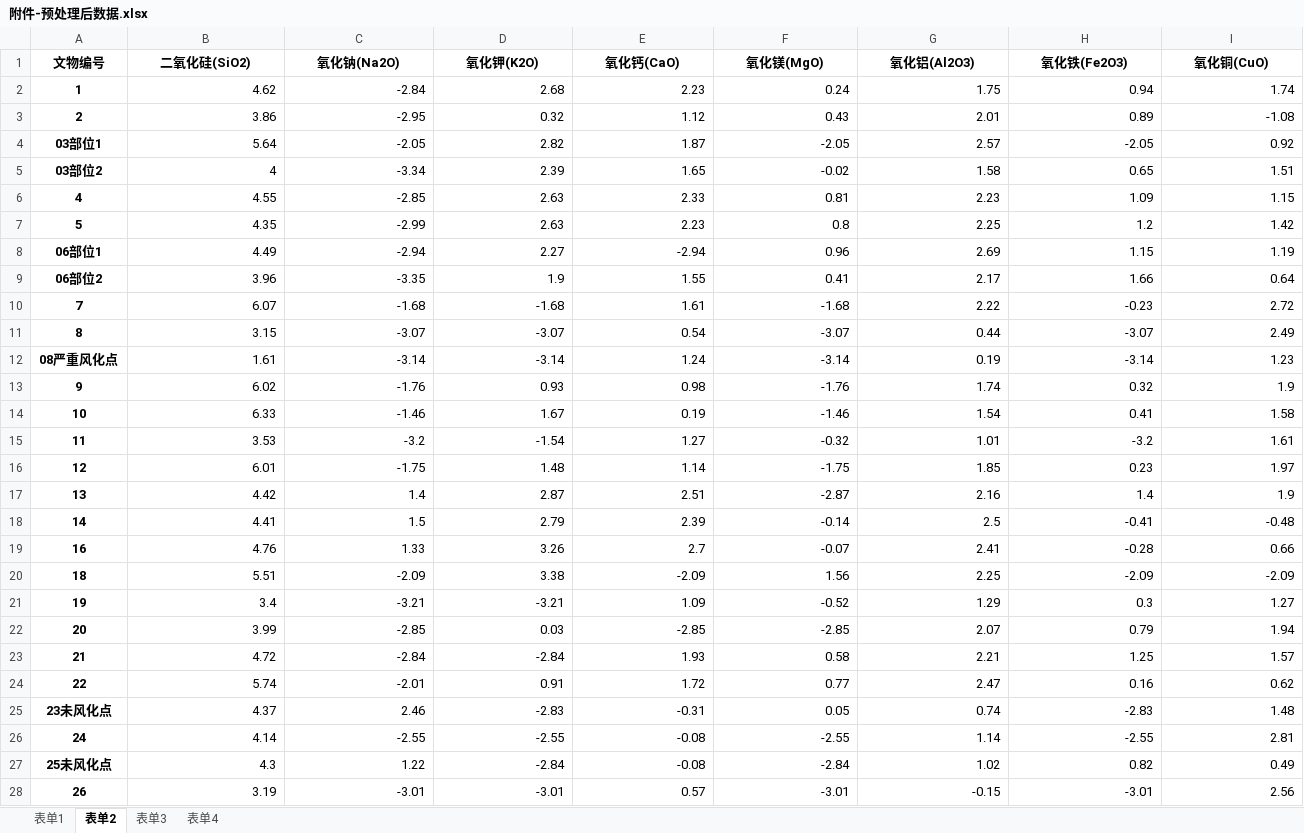
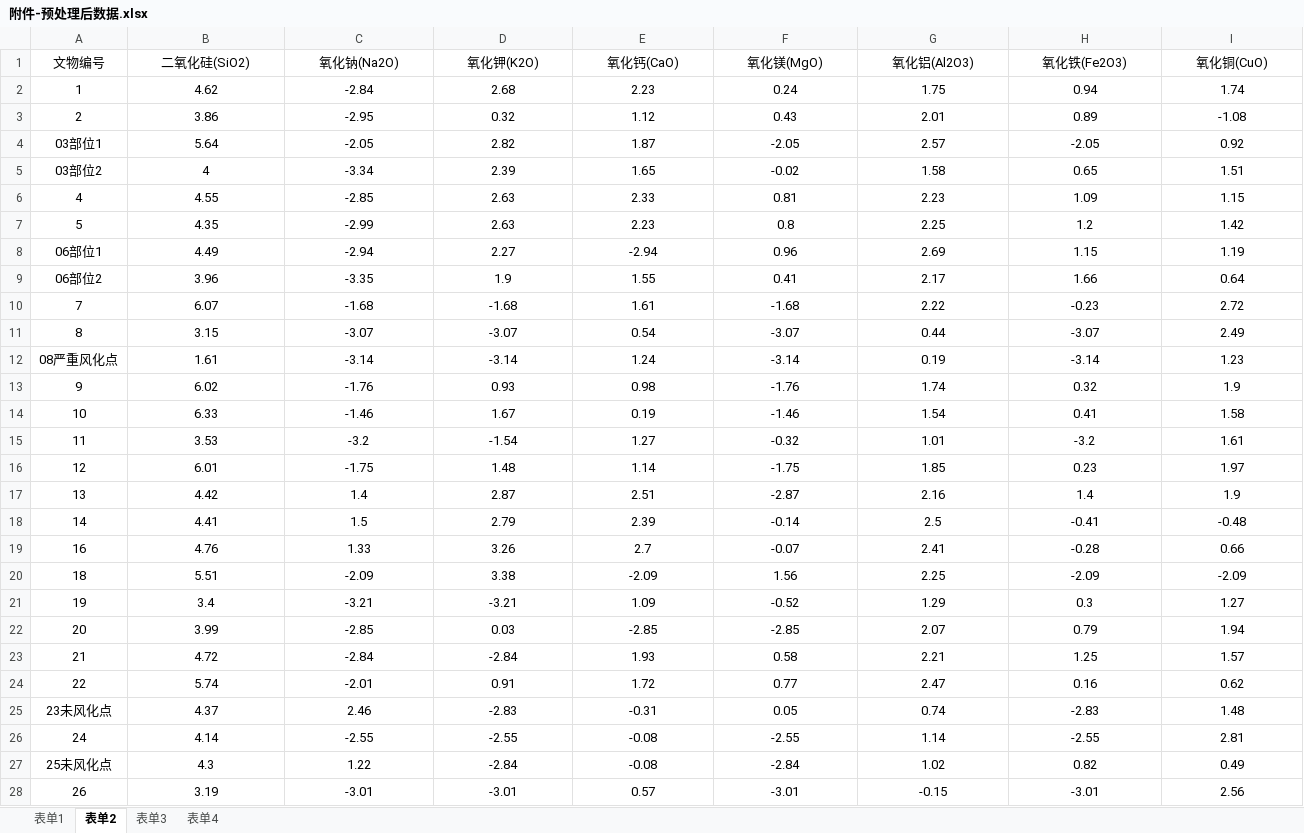
Before and after one commit to jshn9515/mathworks, an Excel workbook: 2022-CUMCM/Problem C/attachment/附件-预处理后数据.xlsx, sheet 表单2, drawn as a sheet; only a part is shown; values as stored, in another font and other column widths than the file's, no borders; the diff covers the shown part only; the diff names each change by its address in the sheet, - before the commit and + after, or states it on an @@ line.

```diff
--- a/2022-CUMCM/Problem C/attachment/附件-预处理后数据.xlsx (sheet 表单2)
+++ b/2022-CUMCM/Problem C/attachment/附件-预处理后数据.xlsx (sheet 表单2)
-A1:I1 bold: on
+A1:I1 bold: off
-A2:A28 bold: on
+A2:A28 bold: off
-B2:I28 alignment: right
+B2:I28 alignment: center
```
Also changed, not shown: cell formats elsewhere in this sheet, sheet 表单4, sheet 表单1, sheet 表单3, 2022-CUMCM/Problem C/attachment/附件.xlsx.
